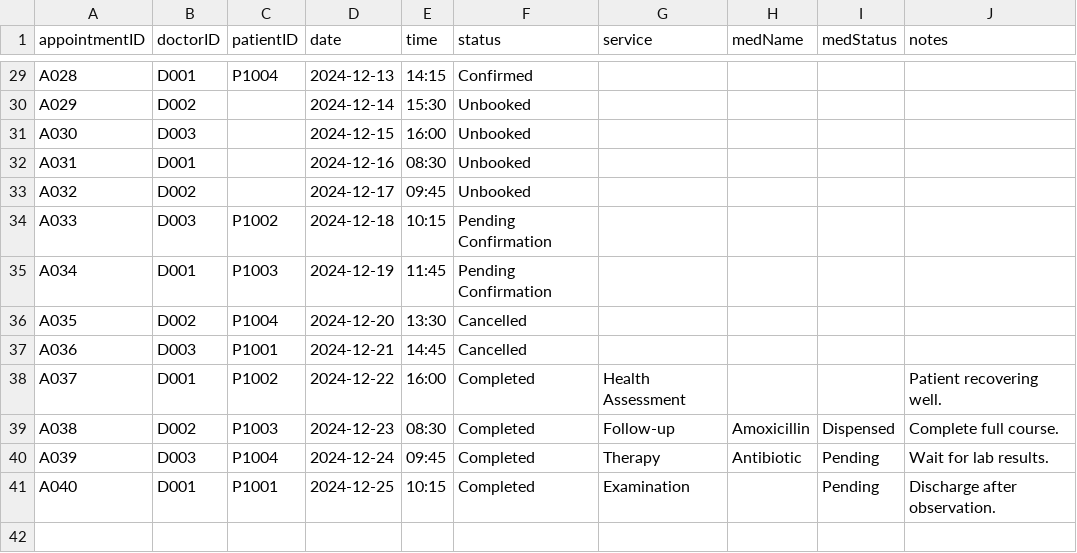
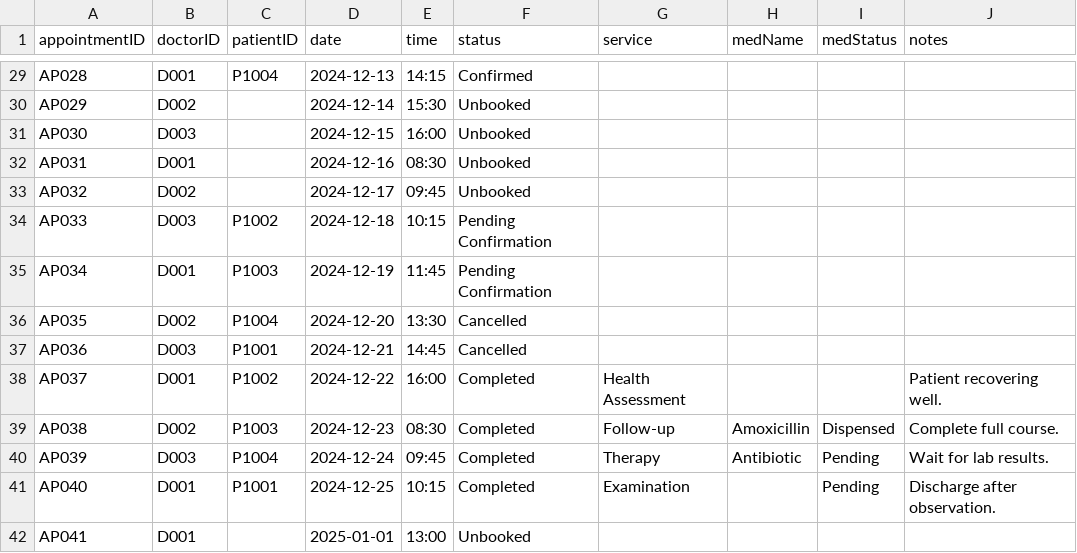
Before and after one commit to niclee1803/Hospital-Management-System-HMS, a CSV file: Database/Appointments.csv, drawn as a sheet; only a part is shown, gaps mark what is left out; the diff covers the shown part only; the diff names each change by its address in the sheet, - before the commit and + after, or states it on an @@ line.

```diff
--- a/Database/Appointments.csv
+++ b/Database/Appointments.csv
-A29 (appointmentID): A028
+A29 (appointmentID): AP028
-A30 (appointmentID): A029
+A30 (appointmentID): AP029
-A31 (appointmentID): A030
+A31 (appointmentID): AP030
-A32 (appointmentID): A031
+A32 (appointmentID): AP031
-A33 (appointmentID): A032
+A33 (appointmentID): AP032
-A34 (appointmentID): A033
+A34 (appointmentID): AP033
-A35 (appointmentID): A034
+A35 (appointmentID): AP034
-A36 (appointmentID): A035
+A36 (appointmentID): AP035
-A37 (appointmentID): A036
+A37 (appointmentID): AP036
-A38 (appointmentID): A037
+A38 (appointmentID): AP037
-A39 (appointmentID): A038
+A39 (appointmentID): AP038
-A40 (appointmentID): A039
+A40 (appointmentID): AP039
-A41 (appointmentID): A040
+A41 (appointmentID): AP040
+row 42: AP041 | D001 |  | 2025-01-01 | 13:00 | Unbooked
```
Also changed, not shown: 27 edited cells elsewhere in this file, Database/Medicine_List.csv, Database/Patient_Records.csv, 28 other files.
